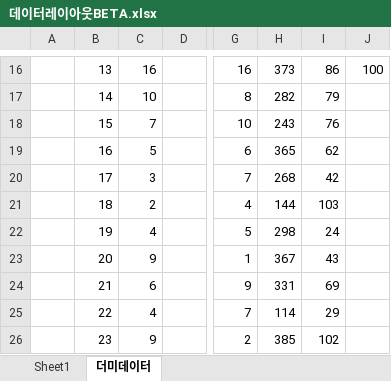
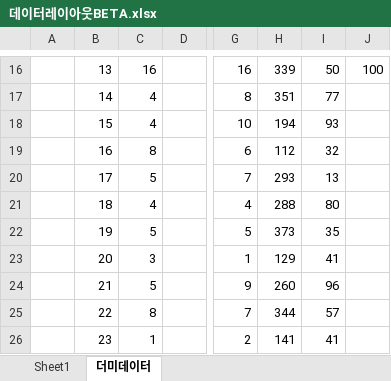
Before and after one commit to chanuuuuu/OnAD_project, an Excel workbook: docs/14_모형개발보고서/데이터레이아웃BETA.xlsx, sheet 더미데이터, drawn as a sheet; only a part is shown, gaps mark what is left out; values as stored, in another font and other column widths than the file's, no borders; charts and pictures not drawn; the diff covers the shown part only; the diff names each change by its address in the sheet, - before the commit and + after, or states it on an @@ line.

```diff
--- a/docs/14_모형개발보고서/데이터레이아웃BETA.xlsx (sheet 더미데이터)
+++ b/docs/14_모형개발보고서/데이터레이아웃BETA.xlsx (sheet 더미데이터)
-H16: 373
+H16: 339
-I16: 86
+I16: 50
-C17: 10
+C17: 4
-H17: 282
+H17: 351
-I17: 79
+I17: 77
-C18: 7
+C18: 4
-H18: 243
+H18: 194
-I18: 76
+I18: 93
-C19: 5
+C19: 8
-H19: 365
+H19: 112
-I19: 62
+I19: 32
-C20: 3
+C20: 5
-H20: 268
+H20: 293
-I20: 42
+I20: 13
-C21: 2
+C21: 4
-H21: 144
+H21: 288
-I21: 103
+I21: 80
-C22: 4
+C22: 5
-H22: 298
+H22: 373
-I22: 24
+I22: 35
-C23: 9
+C23: 3
-H23: 367
+H23: 129
-I23: 43
+I23: 41
-C24: 6
+C24: 5
-H24: 331
+H24: 260
-I24: 69
+I24: 96
-C25: 4
+C25: 8
-H25: 114
+H25: 344
-I25: 29
+I25: 57
-C26: 9
+C26: 1
-H26: 385
+H26: 141
-I26: 102
+I26: 41
```
Also changed, not shown: 243 edited cells elsewhere in this sheet, sheet Sheet1, charts or pictures, 7 other files.
